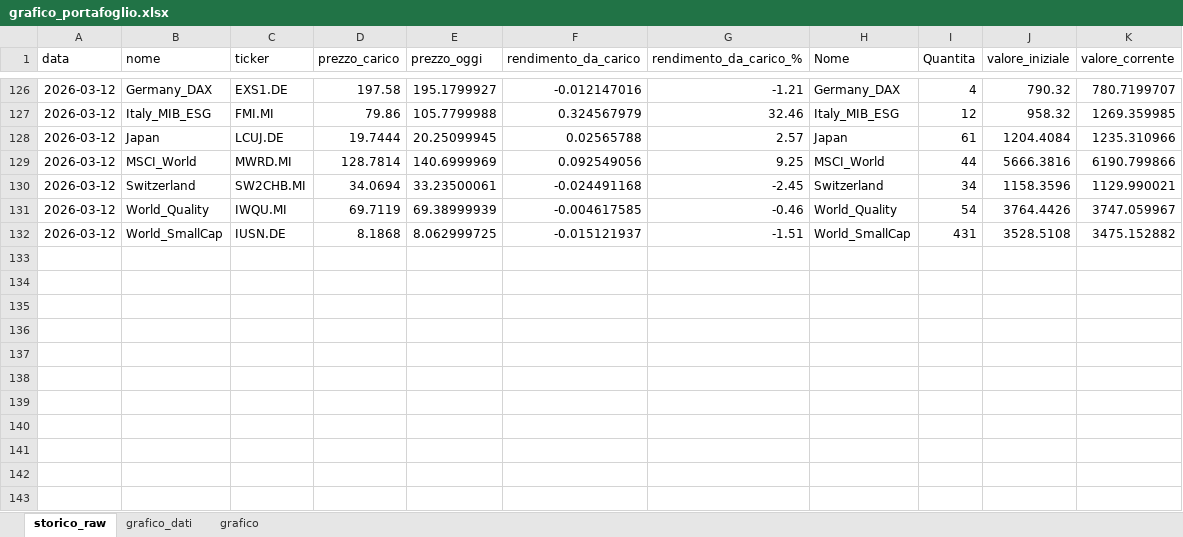
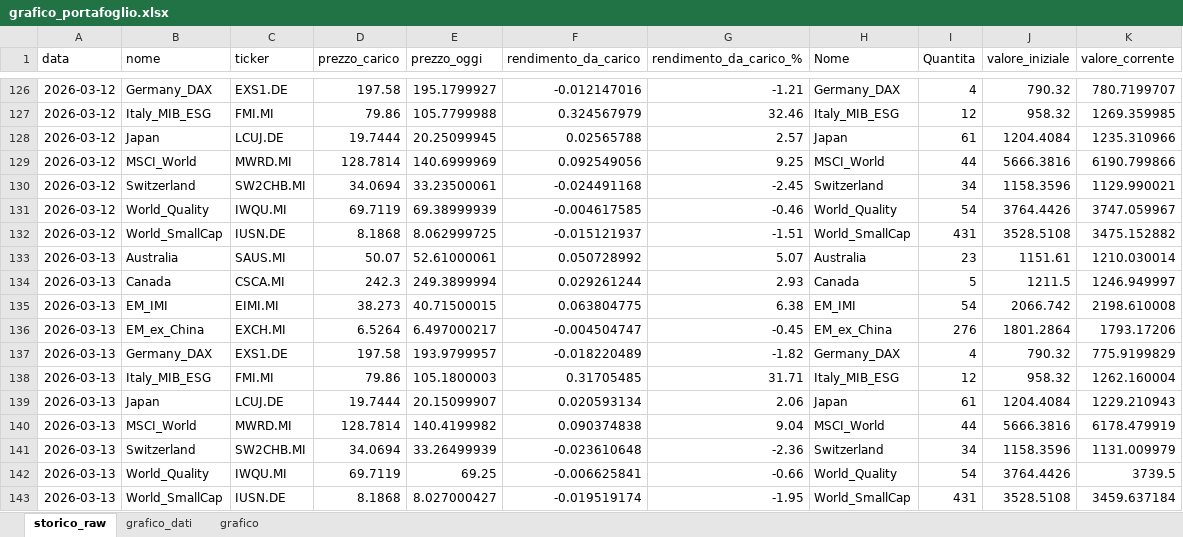
Before and after one commit to infozero1/etf-tracker, an Excel workbook: grafico_portafoglio.xlsx, sheet storico_raw, drawn as a sheet; only a part is shown, gaps mark what is left out; values as stored, in another font and other column widths than the file's, no borders; the diff names each change by its address in the sheet, - before the commit and + after, or states it on an @@ line.

```diff
--- a/grafico_portafoglio.xlsx (sheet storico_raw)
+++ b/grafico_portafoglio.xlsx (sheet storico_raw)
+row 133: 2026-03-13 | Australia | SAUS.MI | 50.07 | 52.61000061 | 0.050728992 | 5.07 | Australia | 23 | 1151.61 | 1210.030014
+row 134: 2026-03-13 | Canada | CSCA.MI | 242.3 | 249.3899994 | 0.029261244 | 2.93 | Canada | 5 | 1211.5 | 1246.949997
+row 135: 2026-03-13 | EM_IMI | EIMI.MI | 38.273 | 40.71500015 | 0.063804775 | 6.38 | EM_IMI | 54 | 2066.742 | 2198.610008
+row 136: 2026-03-13 | EM_ex_China | EXCH.MI | 6.5264 | 6.497000217 | -0.004504747 | -0.45 | EM_ex_China | 276 | 1801.2864 | 1793.17206
+row 137: 2026-03-13 | Germany_DAX | EXS1.DE | 197.58 | 193.9799957 | -0.018220489 | -1.82 | Germany_DAX | 4 | 790.32 | 775.9199829
+row 138: 2026-03-13 | Italy_MIB_ESG | FMI.MI | 79.86 | 105.1800003 | 0.31705485 | 31.71 | Italy_MIB_ESG | 12 | 958.32 | 1262.160004
+row 139: 2026-03-13 | Japan | LCUJ.DE | 19.7444 | 20.15099907 | 0.020593134 | 2.06 | Japan | 61 | 1204.4084 | 1229.210943
+row 140: 2026-03-13 | MSCI_World | MWRD.MI | 128.7814 | 140.4199982 | 0.090374838 | 9.04 | MSCI_World | 44 | 5666.3816 | 6178.479919
+row 141: 2026-03-13 | Switzerland | SW2CHB.MI | 34.0694 | 33.26499939 | -0.023610648 | -2.36 | Switzerland | 34 | 1158.3596 | 1131.009979
+row 142: 2026-03-13 | World_Quality | IWQU.MI | 69.7119 | 69.25 | -0.006625841 | -0.66 | World_Quality | 54 | 3764.4426 | 3739.5
+row 143: 2026-03-13 | World_SmallCap | IUSN.DE | 8.1868 | 8.027000427 | -0.019519174 | -1.95 | World_SmallCap | 431 | 3528.5108 | 3459.637184
```
Also changed, not shown: sheet grafico_dati, charts or pictures, 1 other file.
